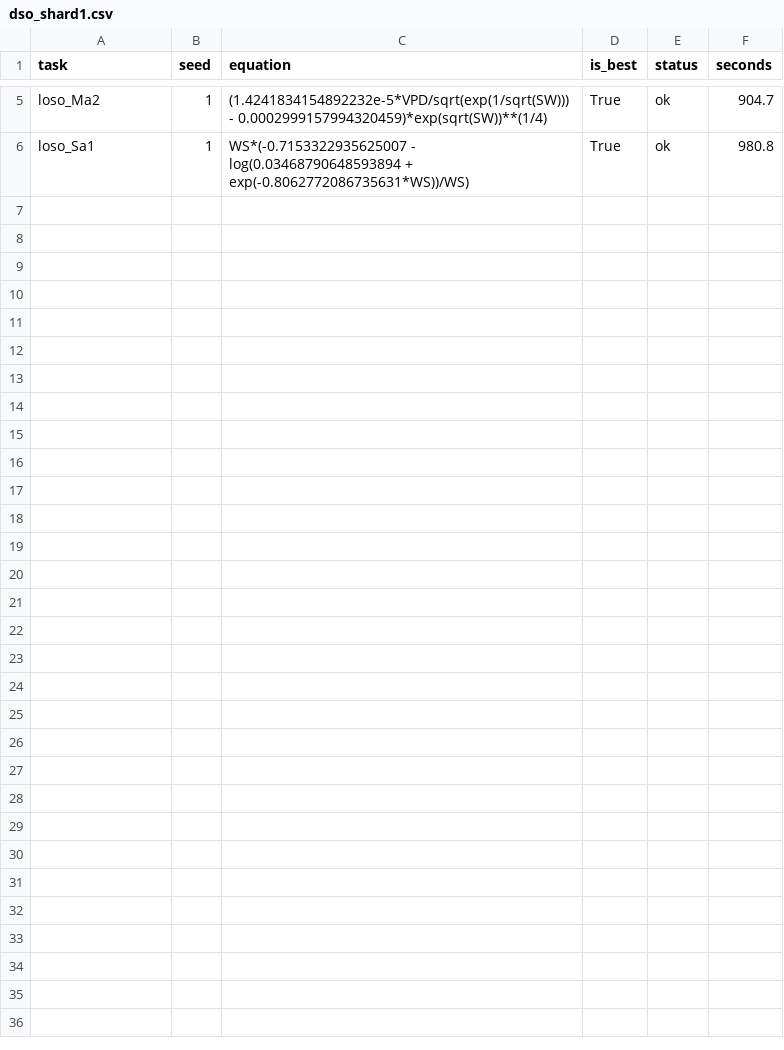
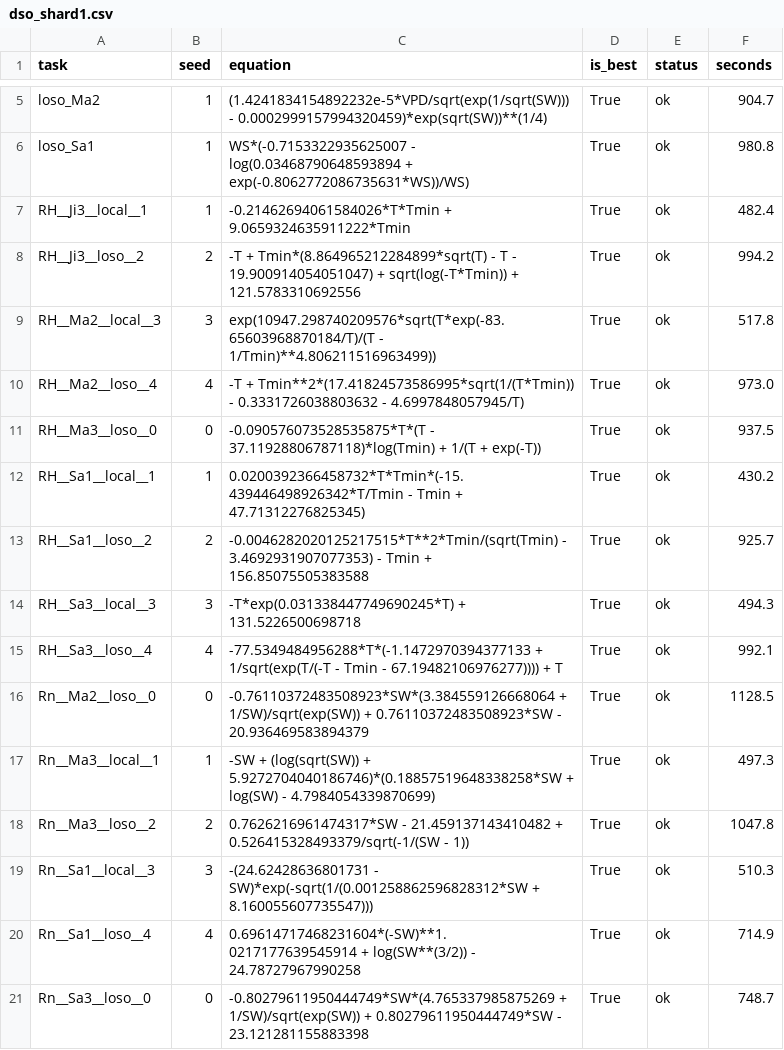
Before and after one commit to sanxin90-sys/sr-paper, a CSV file: closure_exp021/exp032/dso_shard1.csv, drawn as a sheet; only a part is shown, gaps mark what is left out; the diff names each change by its address in the sheet, - before the commit and + after, or states it on an @@ line.

```diff
--- a/closure_exp021/exp032/dso_shard1.csv
+++ b/closure_exp021/exp032/dso_shard1.csv
+row 7: RH__Ji3__local__1 | 1 | -0.21462694061584026*T*Tmin + 9.0659324635911222*Tmin | True | ok | 482.4
+row 8: RH__Ji3__loso__2 | 2 | -T + Tmin*(8.864965212284899*sqrt(T) - T - 19.900914054051047) + sqrt(log(-T*Tmin)) + 121.5783310692556 | True | ok | 994.2
+row 9: RH__Ma2__local__3 | 3 | exp(10947.298740209576*sqrt(T*exp(-83.65603968870184/T)/(T - 1/Tmin)**4.806211516963499)) | True | ok | 517.8
+row 10: RH__Ma2__loso__4 | 4 | -T + Tmin**2*(17.41824573586995*sqrt(1/(T*Tmin)) - 0.3331726038803632 - 4.6997848057945/T) | True | ok | 973.0
+row 11: RH__Ma3__loso__0 | 0 | -0.090576073528535875*T*(T - 37.11928806787118)*log(Tmin) + 1/(T + exp(-T)) | True | ok | 937.5
+row 12: RH__Sa1__local__1 | 1 | 0.0200392366458732*T*Tmin*(-15.439446498926342*T/Tmin - Tmin + 47.71312276825345) | True | ok | 430.2
+row 13: RH__Sa1__loso__2 | 2 | -0.0046282020125217515*T**2*Tmin/(sqrt(Tmin) - 3.4692931907077353) - Tmin + 156.85075505383588 | True | ok | 925.7
+row 14: RH__Sa3__local__3 | 3 | -T*exp(0.031338447749690245*T) + 131.5226500698718 | True | ok | 494.3
+row 15: RH__Sa3__loso__4 | 4 | -77.5349484956288*T*(-1.1472970394377133 + 1/sqrt(exp(T/(-T - Tmin - 67.19482106976277)))) + T | True | ok | 992.1
+row 16: Rn__Ma2__loso__0 | 0 | -0.76110372483508923*SW*(3.384559126668064 + 1/SW)/sqrt(exp(SW)) + 0.76110372483508923*SW - 20.936469583894379 | True | ok | 1128.5
+row 17: Rn__Ma3__local__1 | 1 | -SW + (log(sqrt(SW)) + 5.9272704040186746)*(0.18857519648338258*SW + log(SW) - 4.7984054339870699) | True | ok | 497.3
+row 18: Rn__Ma3__loso__2 | 2 | 0.7626216961474317*SW - 21.459137143410482 + 0.526415328493379/sqrt(-1/(SW - 1)) | True | ok | 1047.8
+row 19: Rn__Sa1__local__3 | 3 | -(24.62428636801731 - SW)*exp(-sqrt(1/(0.001258862596828312*SW + 8.160055607735547))) | True | ok | 510.3
+row 20: Rn__Sa1__loso__4 | 4 | 0.69614717468231604*(-SW)**1.0217177639545914 + log(SW**(3/2)) - 24.78727967990258 | True | ok | 714.9
+row 21: Rn__Sa3__loso__0 | 0 | -0.80279611950444749*SW*(4.765337985875269 + 1/SW)/sqrt(exp(SW)) + 0.80279611950444749*SW - 23.121281155883398 | True | ok | 748.7
```
Also changed, not shown: closure_exp021/exp032/dso_shard0.csv, closure_exp021/exp032/dso_shard2.csv, 3 other files.
